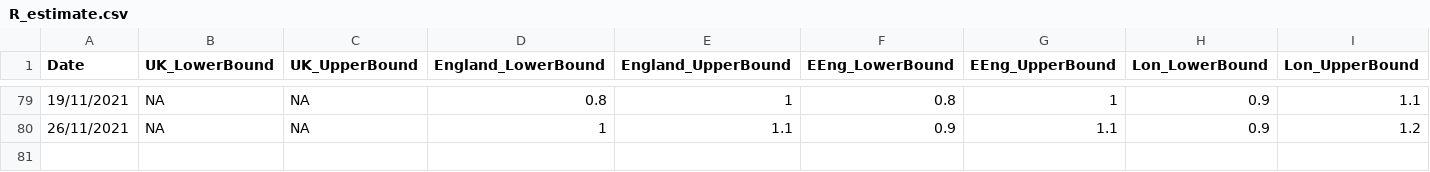
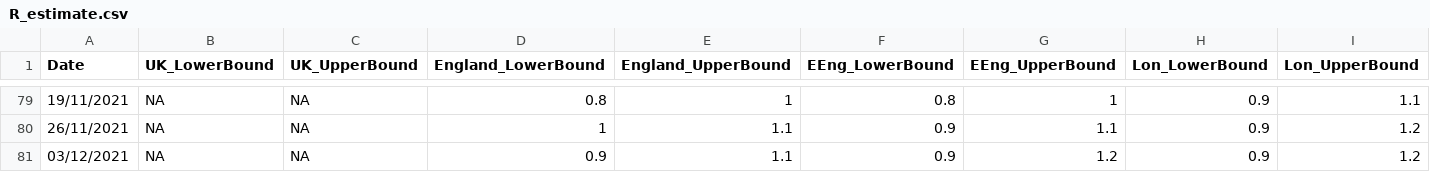
Before and after one commit to gjackland/WSS, a CSV file: data/R_estimate.csv, drawn as a sheet; only a part is shown, gaps mark what is left out; rows hold the shown columns only; the diff names each change by its address in the sheet, - before the commit and + after, or states it on an @@ line.

Commit message:
Updated for R estimate up to 03/21.

```diff
--- a/data/R_estimate.csv
+++ b/data/R_estimate.csv
+row 81: 03/12/2021 | NA | NA | 0.9 | 1.1 | 0.9 | 1.2 | 0.9 | 1.2
```
